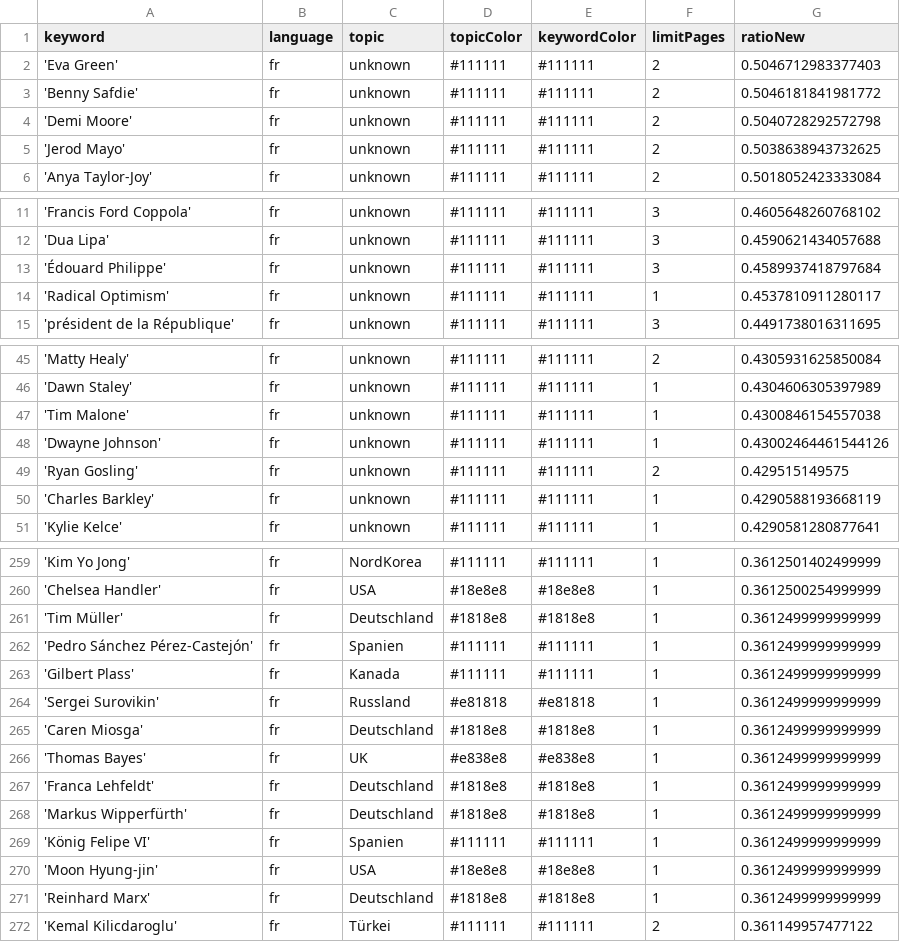
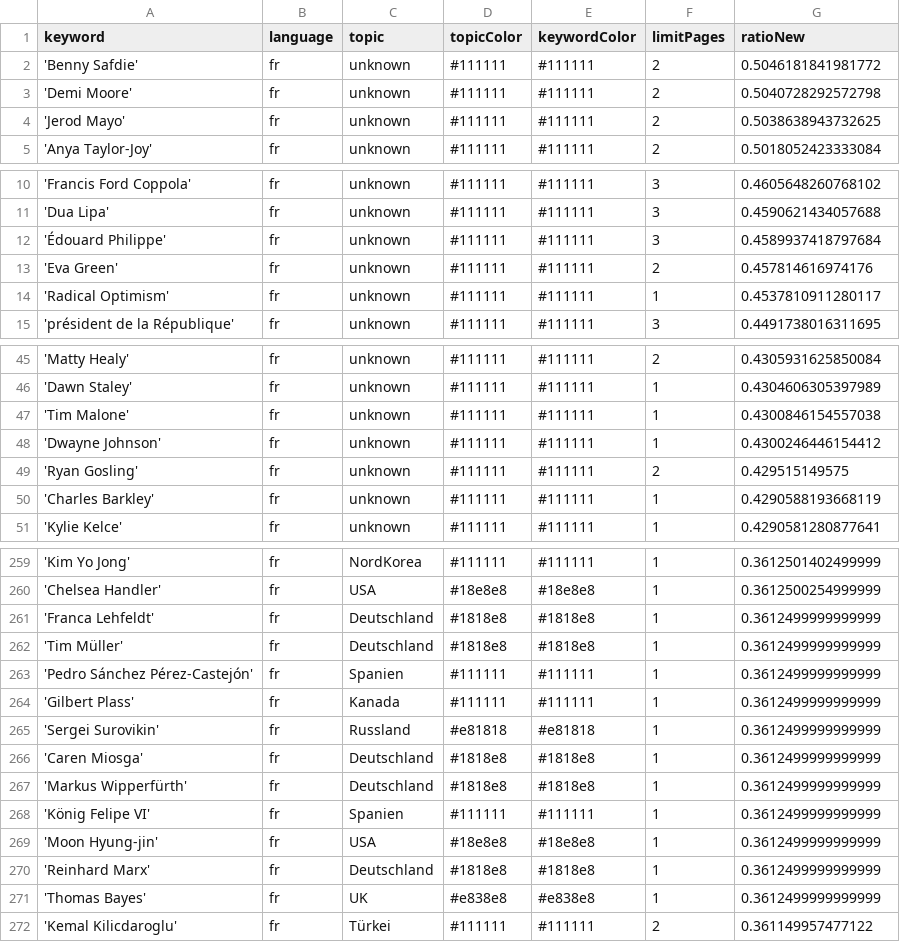
Before and after one commit to pg-ufr-news/gensChuchoter, a CSV file: keywords.csv, drawn as a sheet; only a part is shown, gaps mark what is left out.

```diff
--- a/keywords.csv
+++ b/keywords.csv
@@ -1,3 +1,2 @@
 keyword,language,topic,topicColor,keywordColor,limitPages,ratioNew
-'Eva Green',fr,unknown,#111111,#111111,2,0.5046712983377403
 'Benny Safdie',fr,unknown,#111111,#111111,2,0.5046181841981772
@@ -13,2 +12,3 @@ keyword,language,topic,topicColor,keywordColor,limitPages,ratioNew
 'Édouard Philippe',fr,unknown,#111111,#111111,3,0.4589937418797684
+'Eva Green',fr,unknown,#111111,#111111,2,0.457814616974176
 'Radical Optimism',fr,unknown,#111111,#111111,1,0.4537810911280117
@@ -47,3 +47,3 @@ keyword,language,topic,topicColor,keywordColor,limitPages,ratioNew
 'Tim Malone',fr,unknown,#111111,#111111,1,0.4300846154557038
-'Dwayne Johnson',fr,unknown,#111111,#111111,1,0.43002464461544126
+'Dwayne Johnson',fr,unknown,#111111,#111111,1,0.4300246446154412
 'Ryan Gosling',fr,unknown,#111111,#111111,2,0.429515149575
@@ -260,2 +260,3 @@ keyword,language,topic,topicColor,keywordColor,limitPages,ratioNew
 'Chelsea Handler',fr,USA,#18e8e8,#18e8e8,1,0.3612500254999999
+'Franca Lehfeldt',fr,Deutschland,#1818e8,#1818e8,1,0.3612499999999999
 'Tim Müller',fr,Deutschland,#1818e8,#1818e8,1,0.3612499999999999
@@ -265,4 +266,2 @@ keyword,language,topic,topicColor,keywordColor,limitPages,ratioNew
 'Caren Miosga',fr,Deutschland,#1818e8,#1818e8,1,0.3612499999999999
-'Thomas Bayes',fr,UK,#e838e8,#e838e8,1,0.3612499999999999
-'Franca Lehfeldt',fr,Deutschland,#1818e8,#1818e8,1,0.3612499999999999
 'Markus Wipperfürth',fr,Deutschland,#1818e8,#1818e8,1,0.3612499999999999
@@ -271,2 +270,3 @@ keyword,language,topic,topicColor,keywordColor,limitPages,ratioNew
 'Reinhard Marx',fr,Deutschland,#1818e8,#1818e8,1,0.3612499999999999
+'Thomas Bayes',fr,UK,#e838e8,#e838e8,1,0.3612499999999999
 'Kemal Kilicdaroglu',fr,Türkei,#111111,#111111,2,0.361149957477122
```
Also changed, not shown: csv/news_2024_05.csv.
